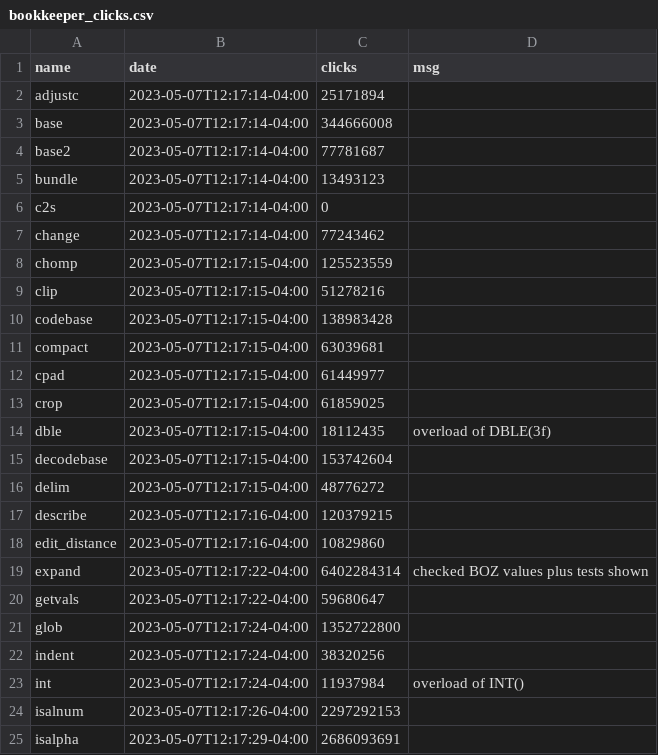
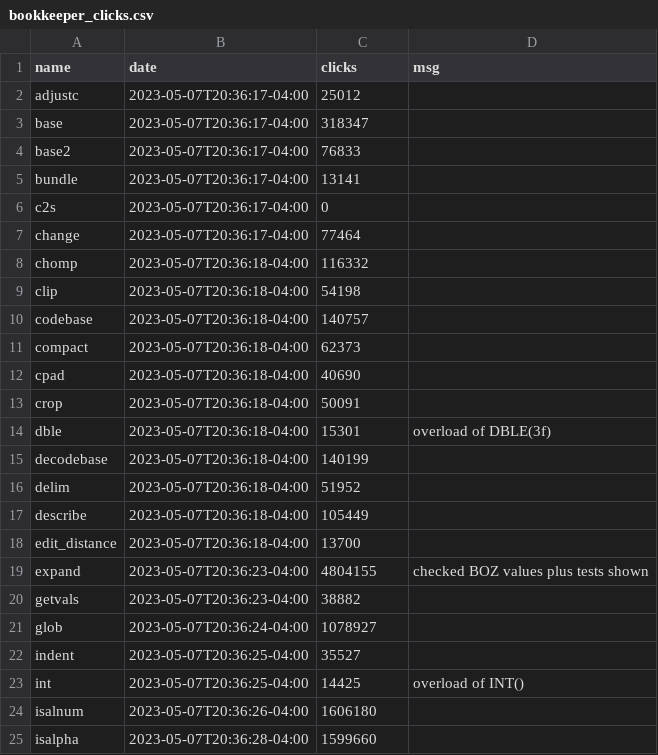
Before and after one commit to urbanjost/M_framework, a CSV file: docs/bookkeeper_clicks.csv, drawn as a sheet; only a part is shown; the diff covers the shown part only.

```diff
--- a/docs/bookkeeper_clicks.csv
+++ b/docs/bookkeeper_clicks.csv
@@ -1,25 +1,25 @@
 "name","date","clicks","msg"
-"adjustc","2023-05-07T12:17:14-04:00","25171894",""
-"base","2023-05-07T12:17:14-04:00","344666008",""
-"base2","2023-05-07T12:17:14-04:00","77781687",""
-"bundle","2023-05-07T12:17:14-04:00","13493123",""
-"c2s","2023-05-07T12:17:14-04:00","0",""
-"change","2023-05-07T12:17:14-04:00","77243462",""
-"chomp","2023-05-07T12:17:15-04:00","125523559",""
-"clip","2023-05-07T12:17:15-04:00","51278216",""
-"codebase","2023-05-07T12:17:15-04:00","138983428",""
-"compact","2023-05-07T12:17:15-04:00","63039681",""
-"cpad","2023-05-07T12:17:15-04:00","61449977",""
-"crop","2023-05-07T12:17:15-04:00","61859025",""
-"dble","2023-05-07T12:17:15-04:00","18112435","overload of DBLE(3f)"
-"decodebase","2023-05-07T12:17:15-04:00","153742604",""
-"delim","2023-05-07T12:17:15-04:00","48776272",""
-"describe","2023-05-07T12:17:16-04:00","120379215",""
-"edit_distance","2023-05-07T12:17:16-04:00","10829860",""
-"expand","2023-05-07T12:17:22-04:00","6402284314","checked BOZ values plus tests shown"
-"getvals","2023-05-07T12:17:22-04:00","59680647",""
-"glob","2023-05-07T12:17:24-04:00","1352722800",""
-"indent","2023-05-07T12:17:24-04:00","38320256",""
-"int","2023-05-07T12:17:24-04:00","11937984"," overload of INT()"
-"isalnum","2023-05-07T12:17:26-04:00","2297292153",""
-"isalpha","2023-05-07T12:17:29-04:00","2686093691",""
+"adjustc","2023-05-07T20:36:17-04:00","25012",""
+"base","2023-05-07T20:36:17-04:00","318347",""
+"base2","2023-05-07T20:36:17-04:00","76833",""
+"bundle","2023-05-07T20:36:17-04:00","13141",""
+"c2s","2023-05-07T20:36:17-04:00","0",""
+"change","2023-05-07T20:36:17-04:00","77464",""
+"chomp","2023-05-07T20:36:18-04:00","116332",""
+"clip","2023-05-07T20:36:18-04:00","54198",""
+"codebase","2023-05-07T20:36:18-04:00","140757",""
+"compact","2023-05-07T20:36:18-04:00","62373",""
+"cpad","2023-05-07T20:36:18-04:00","40690",""
+"crop","2023-05-07T20:36:18-04:00","50091",""
+"dble","2023-05-07T20:36:18-04:00","15301","overload of DBLE(3f)"
+"decodebase","2023-05-07T20:36:18-04:00","140199",""
+"delim","2023-05-07T20:36:18-04:00","51952",""
+"describe","2023-05-07T20:36:18-04:00","105449",""
+"edit_distance","2023-05-07T20:36:18-04:00","13700",""
+"expand","2023-05-07T20:36:23-04:00","4804155","checked BOZ values plus tests shown"
+"getvals","2023-05-07T20:36:23-04:00","38882",""
+"glob","2023-05-07T20:36:24-04:00","1078927",""
+"indent","2023-05-07T20:36:25-04:00","35527",""
+"int","2023-05-07T20:36:25-04:00","14425"," overload of INT()"
+"isalnum","2023-05-07T20:36:26-04:00","1606180",""
+"isalpha","2023-05-07T20:36:28-04:00","1599660",""
```
Also changed, not shown: 113 edited cells elsewhere in this file, docs/bookkeeper.csv, 3 other files.
